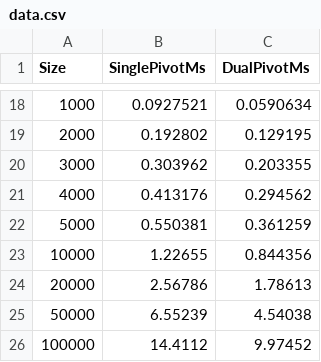
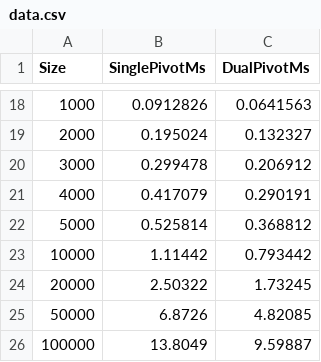
Before and after one commit to roslindesiredziele-hash/quicksort-pivot-analysis, a CSV file: data/data.csv, drawn as a sheet; only a part is shown, gaps mark what is left out; the diff covers the shown part only.

Commit message:
Update benchmark data and report images for improved accuracy and clarity

```diff
--- a/data/data.csv
+++ b/data/data.csv
@@ -18,9 +18,9 @@ Size,SinglePivotMs,DualPivotMs
-1000,0.0927521,0.0590634
-2000,0.192802,0.129195
-3000,0.303962,0.203355
-4000,0.413176,0.294562
-5000,0.550381,0.361259
-10000,1.22655,0.844356
-20000,2.56786,1.78613
-50000,6.55239,4.54038
-100000,14.4112,9.97452
+1000,0.0912826,0.0641563
+2000,0.195024,0.132327
+3000,0.299478,0.206912
+4000,0.417079,0.290191
+5000,0.525814,0.368812
+10000,1.11442,0.793442
+20000,2.50322,1.73245
+50000,6.8726,4.82085
+100000,13.8049,9.59887
```
Also changed, not shown: 32 edited cells elsewhere in this file, 7 other files.
